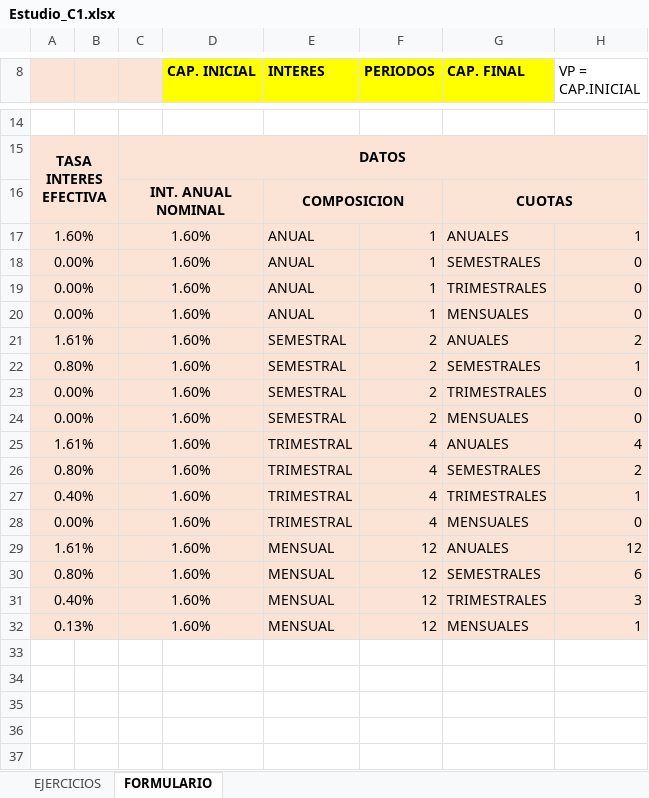
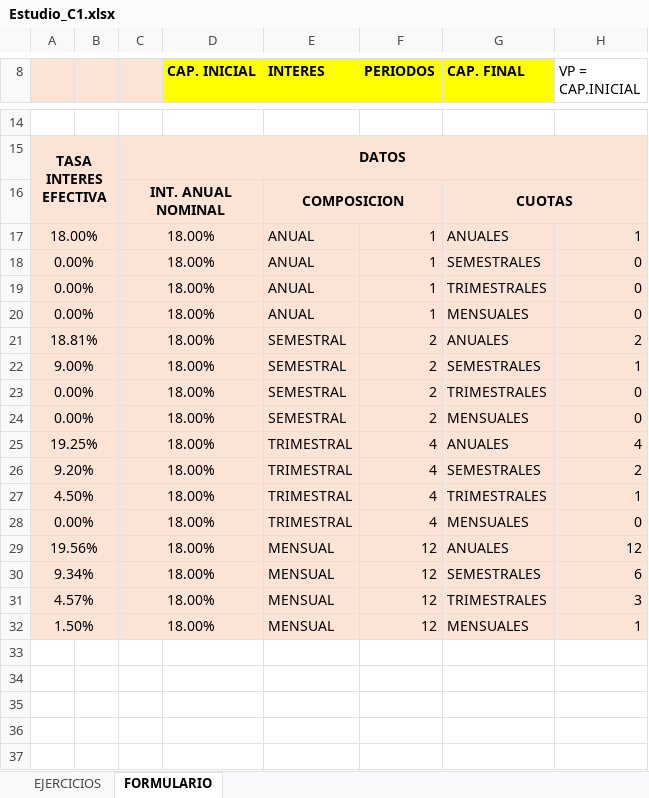
Before and after one commit to IvanCaceresS/Apuntes, an Excel workbook: 2024-2/Evaluación de proyectos/Excels/Estudio_C1.xlsx, sheet FORMULARIO, drawn as a sheet; only a part is shown, gaps mark what is left out; values as stored, in another font and other column widths than the file's, no borders; charts and pictures not drawn; the diff names each change by its address in the sheet, - before the commit and + after, or states it on an @@ line.

```diff
--- a/2024-2/Evaluación de proyectos/Excels/Estudio_C1.xlsx (sheet FORMULARIO)
+++ b/2024-2/Evaluación de proyectos/Excels/Estudio_C1.xlsx (sheet FORMULARIO)
-A17: 1.60%
+A17: 18.00%
-C17:C32: 1.60%
+C17:C32: 18.00%
-A21: 1.61%
+A21: 18.81%
-A22: 0.80%
+A22: 9.00%
-A25: 1.61%
+A25: 19.25%
-A26: 0.80%
+A26: 9.20%
-A27: 0.40%
+A27: 4.50%
-A29: 1.61%
+A29: 19.56%
-A30: 0.80%
+A30: 9.34%
-A31: 0.40%
+A31: 4.57%
-A32: 0.13%
+A32: 1.50%
```
Also changed, not shown: charts or pictures, 2024-2/Evaluación de proyectos/Excels/Ejercicios_sol_1.xlsx, 1 other file.
